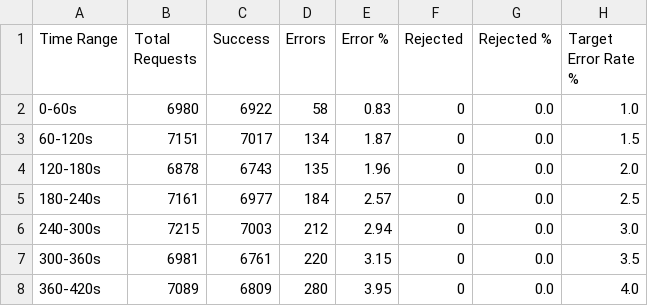
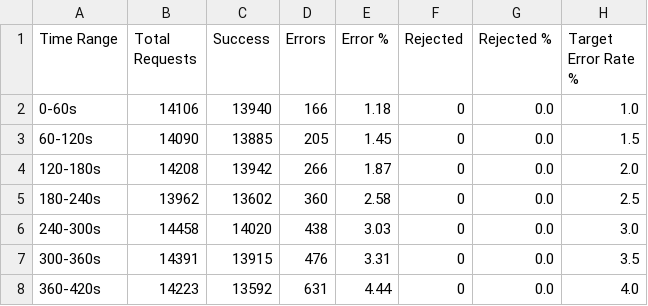
Before and after one commit to Shopify/semian, a CSV file: experiments/results/csv/gradual_increase_time_analysis.csv, drawn as a sheet; only a part is shown; the diff covers the shown part only.

```diff
--- a/experiments/results/csv/gradual_increase_time_analysis.csv
+++ b/experiments/results/csv/gradual_increase_time_analysis.csv
@@ -1,8 +1,8 @@
 Time Range,Total Requests,Success,Errors,Error %,Rejected,Rejected %,Target Error Rate %
-0-60s,6980,6922,58,0.83,0,0.0,1.0
-60-120s,7151,7017,134,1.87,0,0.0,1.5
-120-180s,6878,6743,135,1.96,0,0.0,2.0
-180-240s,7161,6977,184,2.57,0,0.0,2.5
-240-300s,7215,7003,212,2.94,0,0.0,3.0
-300-360s,6981,6761,220,3.15,0,0.0,3.5
-360-420s,7089,6809,280,3.95,0,0.0,4.0
+0-60s,14106,13940,166,1.18,0,0.0,1.0
+60-120s,14090,13885,205,1.45,0,0.0,1.5
+120-180s,14208,13942,266,1.87,0,0.0,2.0
+180-240s,13962,13602,360,2.58,0,0.0,2.5
+240-300s,14458,14020,438,3.03,0,0.0,3.0
+300-360s,14391,13915,476,3.31,0,0.0,3.5
+360-420s,14223,13592,631,4.44,0,0.0,4.0
```
Also changed, not shown: 16 edited cells elsewhere in this file, experiments/results/csv/slow_query_adaptive_pid_controller.csv, experiments/results/csv/sudden_error_spike_100_adaptive_pid_controller.csv, 46 other files.
